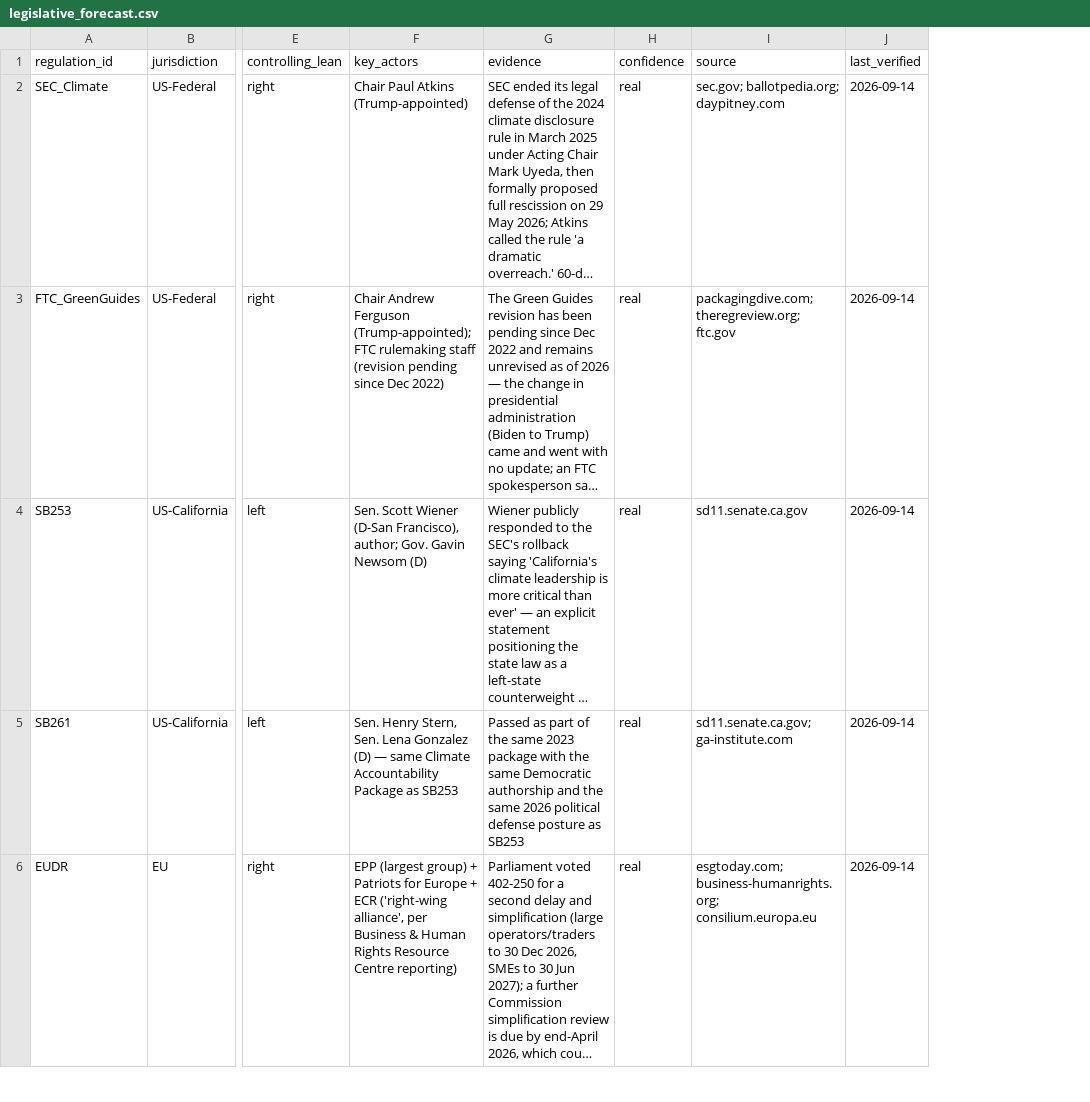
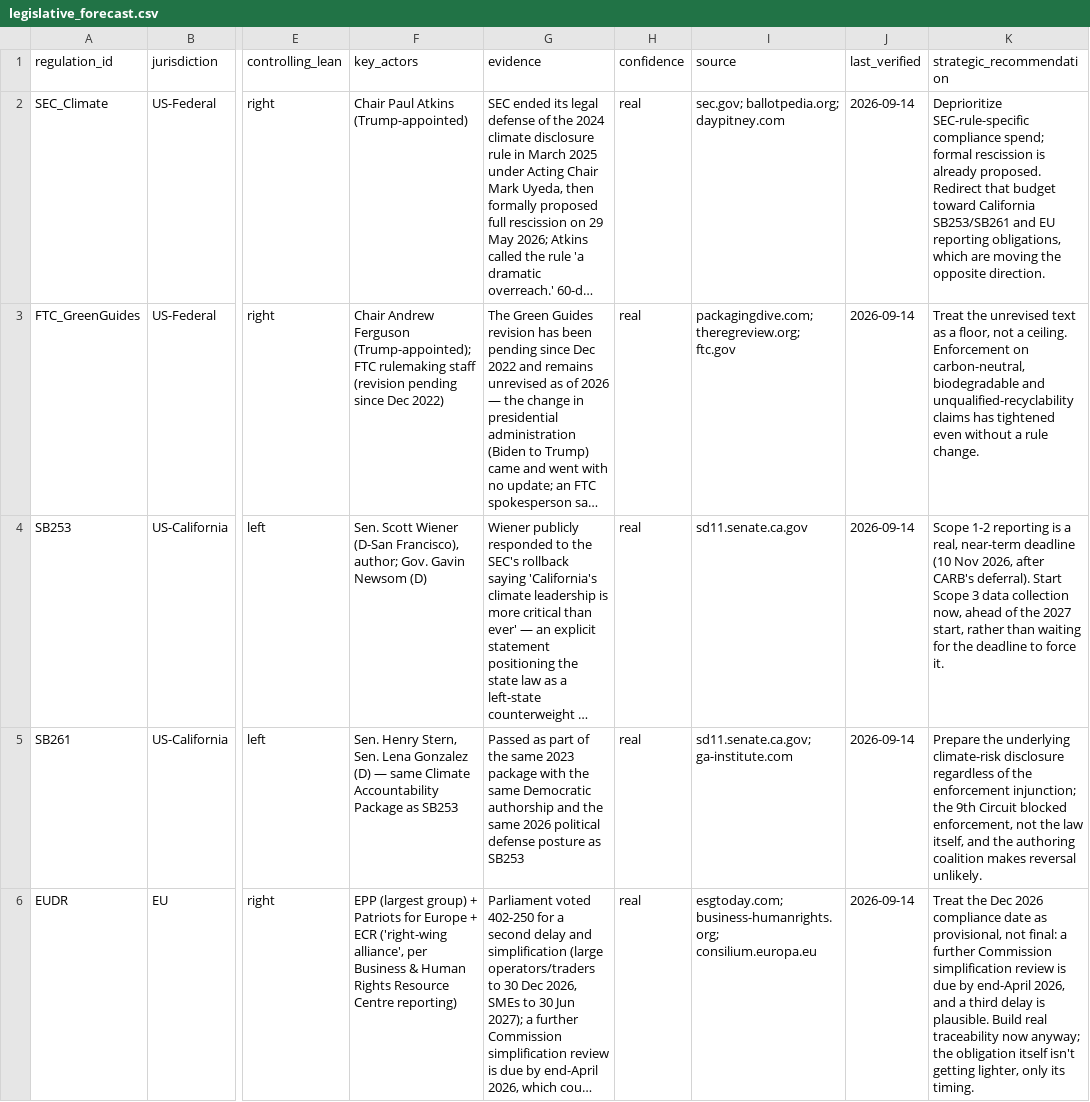
Before and after one commit to sheersh-star/ESG-meets-CPG, a CSV file: data/raw/legislative_forecast.csv, drawn as a sheet; only a part is shown, gaps mark what is left out; long unchanged cells end in …; the diff names each change by its address in the sheet, - before the commit and + after, or states it on an @@ line.

```diff
--- a/data/raw/legislative_forecast.csv
+++ b/data/raw/legislative_forecast.csv
+column K (strategic_recommendation), rows 2-6: Deprioritize SEC-rule-specific compliance spend; formal rescission is already proposed. Redirect that budget toward California SB253/SB261 and EU reporting obligations, which are moving the opposite direction. | Treat the unrevised text as a floor, not a ceiling. Enforcement on carbon-neutral, biodegradable and unqualified-recyclability claims has tightened even without a rule change. | Scope 1-2 reporting is a real, near-term deadline (10 Nov 2026, after CARB's deferral). Start Scope 3 data collection now, ahead of the 2027 start, rather than waiting for the deadline to force it. | Prepare the underlying climate-risk disclosure regardless of the enforcement injunction; the 9th Circuit blocked enforcement, not the law itself, and the authoring coalition makes reversal unlikely. | Treat the Dec 2026 compliance date as provisional, not final: a further Commission simplification review is due by end-April 2026, and a third delay is plausible. Build real traceability now anyway; the obligation itself isn't getting lighter, only its timing.
```
Also changed, not shown: 6 other files.
